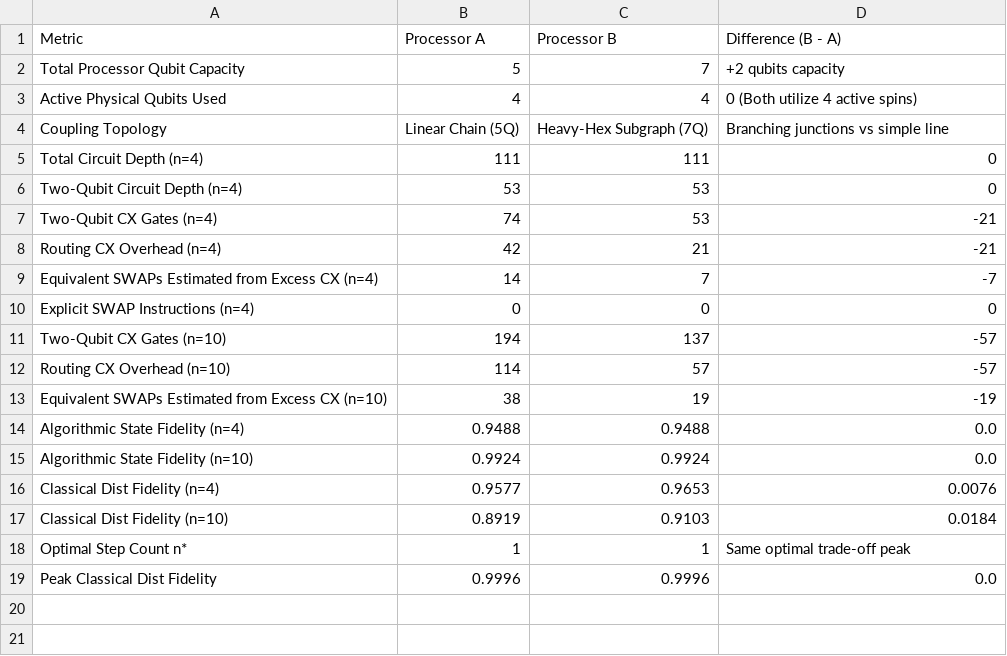
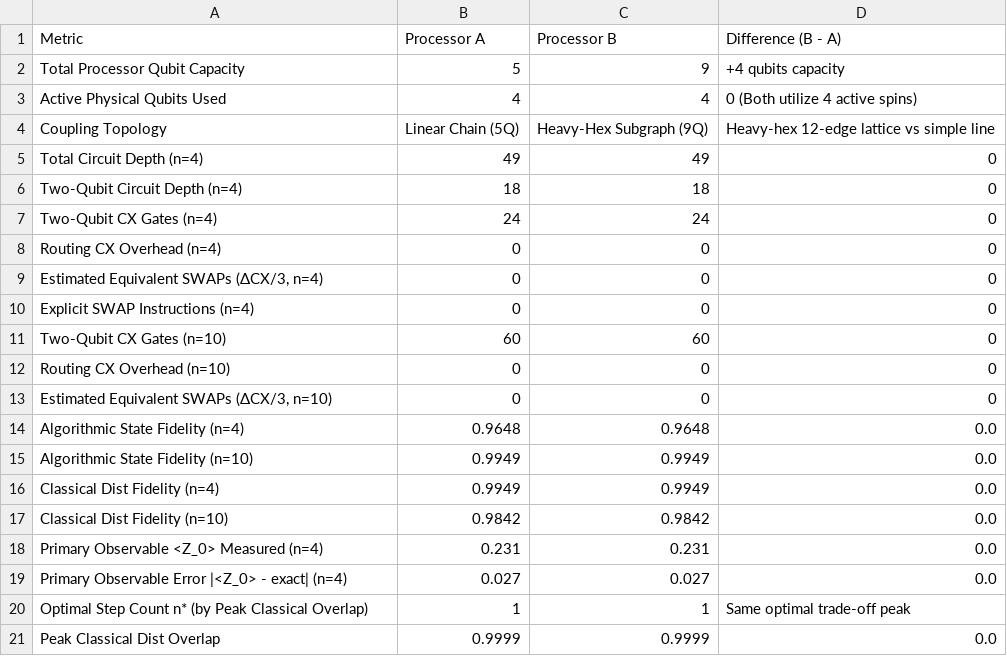
Before and after one commit to Lokeshgangavarapu9/Quiskit-phase-1, a CSV file: results/tables/final_comparison.csv, drawn as a sheet.

```diff
--- a/results/tables/final_comparison.csv
+++ b/results/tables/final_comparison.csv
@@ -1,19 +1,21 @@
 Metric,Processor A,Processor B,Difference (B - A)
-Total Processor Qubit Capacity,5,7,+2 qubits capacity
+Total Processor Qubit Capacity,5,9,+4 qubits capacity
 Active Physical Qubits Used,4,4,0 (Both utilize 4 active spins)
-Coupling Topology,Linear Chain (5Q),Heavy-Hex Subgraph (7Q),Branching junctions vs simple line
-Total Circuit Depth (n=4),111,111,0
-Two-Qubit Circuit Depth (n=4),53,53,0
-Two-Qubit CX Gates (n=4),74,53,-21
-Routing CX Overhead (n=4),42,21,-21
-Equivalent SWAPs Estimated from Excess CX (n=4),14,7,-7
+Coupling Topology,Linear Chain (5Q),Heavy-Hex Subgraph (9Q),Heavy-hex 12-edge lattice vs simple line
+Total Circuit Depth (n=4),49,49,0
+Two-Qubit Circuit Depth (n=4),18,18,0
+Two-Qubit CX Gates (n=4),24,24,0
+Routing CX Overhead (n=4),0,0,0
+"Estimated Equivalent SWAPs (ΔCX/3, n=4)",0,0,0
 Explicit SWAP Instructions (n=4),0,0,0
-Two-Qubit CX Gates (n=10),194,137,-57
-Routing CX Overhead (n=10),114,57,-57
-Equivalent SWAPs Estimated from Excess CX (n=10),38,19,-19
-Algorithmic State Fidelity (n=4),0.9488,0.9488,0.0
-Algorithmic State Fidelity (n=10),0.9924,0.9924,0.0
-Classical Dist Fidelity (n=4),0.9577,0.9653,0.0076
-Classical Dist Fidelity (n=10),0.8919,0.9103,0.0184
-Optimal Step Count n*,1,1,Same optimal trade-off peak
-Peak Classical Dist Fidelity,0.9996,0.9996,0.0
+Two-Qubit CX Gates (n=10),60,60,0
+Routing CX Overhead (n=10),0,0,0
+"Estimated Equivalent SWAPs (ΔCX/3, n=10)",0,0,0
+Algorithmic State Fidelity (n=4),0.9648,0.9648,0.0
+Algorithmic State Fidelity (n=10),0.9949,0.9949,0.0
+Classical Dist Fidelity (n=4),0.9949,0.9949,0.0
+Classical Dist Fidelity (n=10),0.9842,0.9842,0.0
+Primary Observable <Z_0> Measured (n=4),0.231,0.231,0.0
+Primary Observable Error |<Z_0> - exact| (n=4),0.027,0.027,0.0
+Optimal Step Count n* (by Peak Classical Overlap),1,1,Same optimal trade-off peak
+Peak Classical Dist Overlap,0.9999,0.9999,0.0
```
Also changed, not shown: results/tables/AB_comparison.csv, results/tables/processor_A_metrics.csv, 40 other files.
